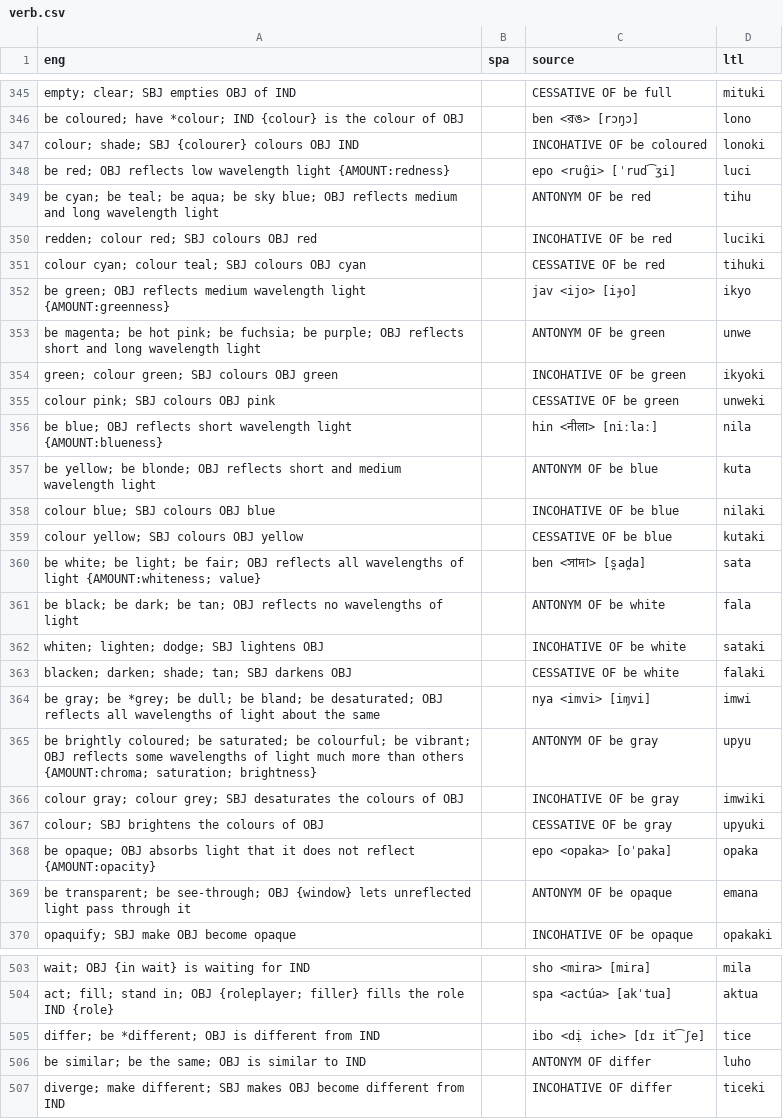
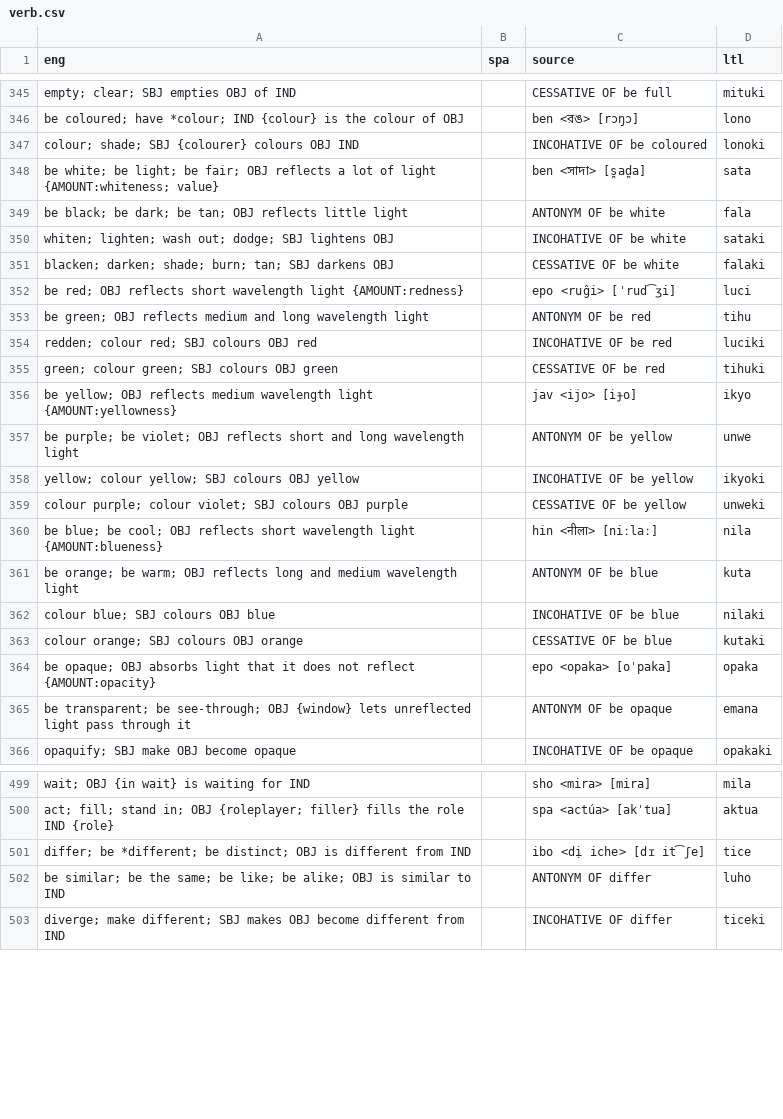
Before and after one commit to jkunimune/Djastiz, a CSV file: src/words/verb.csv, drawn as a sheet; only a part is shown, gaps mark what is left out; the diff covers the shown part only.

Commit message:
Indigo isn't real
I realised that my purely scientifically-defined colour definitions weren't very corrolated with human perceptions, nor cross-linguistic patterns. Thus, I went an a brief literature search where I spent an hour or two looking at other languages' colour words, theories of colour in linguistic development, and scientific publication on the subject to eventually arrive at...
red-orange-yellow-green-blue-purple.
I feel silly now. But I'm also still surprised at how cross-linguistic English's pattern is. Anyway, here are the new colour words and compounds.

```diff
--- a/src/words/verb.csv
+++ b/src/words/verb.csv
@@ -347,22 +347,18 @@ be coloured; have *colour; IND {colour} is the colour of OBJ,,ben <রঙ> [rɔ
 colour; shade; SBJ {colourer} colours OBJ IND,,INCOHATIVE OF be coloured,lonoki
-be red; OBJ reflects low wavelength light {AMOUNT:redness},,epo <ruĝi> [ˈrud͡ʒi],luci
-be cyan; be teal; be aqua; be sky blue; OBJ reflects medium and long wavelength light,,ANTONYM OF be red,tihu
+be white; be light; be fair; OBJ reflects a lot of light {AMOUNT:whiteness; value},,ben <সাদা> [s̪ad̪a],sata
+be black; be dark; be tan; OBJ reflects little light,,ANTONYM OF be white,fala
+whiten; lighten; wash out; dodge; SBJ lightens OBJ,,INCOHATIVE OF be white,sataki
+blacken; darken; shade; burn; tan; SBJ darkens OBJ,,CESSATIVE OF be white,falaki
+be red; OBJ reflects short wavelength light {AMOUNT:redness},,epo <ruĝi> [ˈrud͡ʒi],luci
+be green; OBJ reflects medium and long wavelength light,,ANTONYM OF be red,tihu
 redden; colour red; SBJ colours OBJ red,,INCOHATIVE OF be red,luciki
-colour cyan; colour teal; SBJ colours OBJ cyan,,CESSATIVE OF be red,tihuki
-be green; OBJ reflects medium wavelength light {AMOUNT:greenness},,jav <ijo> [iɟo],ikyo
-be magenta; be hot pink; be fuchsia; be purple; OBJ reflects short and long wavelength light,,ANTONYM OF be green,unwe
-green; colour green; SBJ colours OBJ green,,INCOHATIVE OF be green,ikyoki
-colour pink; SBJ colours OBJ pink,,CESSATIVE OF be green,unweki
-be blue; OBJ reflects short wavelength light {AMOUNT:blueness},,hin <नीला> [niːlaː],nila
-be yellow; be blonde; OBJ reflects short and medium wavelength light,,ANTONYM OF be blue,kuta
+green; colour green; SBJ colours OBJ green,,CESSATIVE OF be red,tihuki
+be yellow; OBJ reflects medium wavelength light {AMOUNT:yellowness},,jav <ijo> [iɟo],ikyo
+be purple; be violet; OBJ reflects short and long wavelength light,,ANTONYM OF be yellow,unwe
+yellow; colour yellow; SBJ colours OBJ yellow,,INCOHATIVE OF be yellow,ikyoki
+colour purple; colour violet; SBJ colours OBJ purple,,CESSATIVE OF be yellow,unweki
+be blue; be cool; OBJ reflects short wavelength light {AMOUNT:blueness},,hin <नीला> [niːlaː],nila
+be orange; be warm; OBJ reflects long and medium wavelength light,,ANTONYM OF be blue,kuta
 colour blue; SBJ colours OBJ blue,,INCOHATIVE OF be blue,nilaki
-colour yellow; SBJ colours OBJ yellow,,CESSATIVE OF be blue,kutaki
-be white; be light; be fair; OBJ reflects all wavelengths of light {AMOUNT:whiteness; value},,ben <সাদা> [s̪ad̪a],sata
-be black; be dark; be tan; OBJ reflects no wavelengths of light,,ANTONYM OF be white,fala
-whiten; lighten; dodge; SBJ lightens OBJ,,INCOHATIVE OF be white,sataki
-blacken; darken; shade; tan; SBJ darkens OBJ,,CESSATIVE OF be white,falaki
-be gray; be *grey; be dull; be bland; be desaturated; OBJ reflects all wavelengths of light about the same,,nya <imvi> [iɱvi],imwi
-be brightly coloured; be saturated; be colourful; be vibrant; OBJ reflects some wavelengths of light much more than others {AMOUNT:chroma; saturation; brightness},,ANTONYM OF be gray,upyu
-colour gray; colour grey; SBJ desaturates the colours of OBJ,,INCOHATIVE OF be gray,imwiki
-colour; SBJ brightens the colours of OBJ,,CESSATIVE OF be gray,upyuki
+colour orange; SBJ colours OBJ orange,,CESSATIVE OF be blue,kutaki
 be opaque; OBJ absorbs light that it does not reflect {AMOUNT:opacity},,epo <opaka> [oˈpaka],opaka
@@ -504,4 +500,4 @@ wait; OBJ {in wait} is waiting for IND,,sho <mira> [mira],mila
 act; fill; stand in; OBJ {roleplayer; filler} fills the role IND {role},,spa <actúa> [akˈtua],aktua
-differ; be *different; OBJ is different from IND,,ibo <dị iche> [dɪ it͡ʃe],tice
-be similar; be the same; OBJ is similar to IND,,ANTONYM OF differ,luho
+differ; be *different; be distinct; OBJ is different from IND,,ibo <dị iche> [dɪ it͡ʃe],tice
+be similar; be the same; be like; be alike; OBJ is similar to IND,,ANTONYM OF differ,luho
 diverge; make different; SBJ makes OBJ become different from IND,,INCOHATIVE OF differ,ticeki
```
Also changed, not shown: 1 edited cell elsewhere in this file, src/words/compound word.csv, src/words/loanword.csv, 1 other file.
